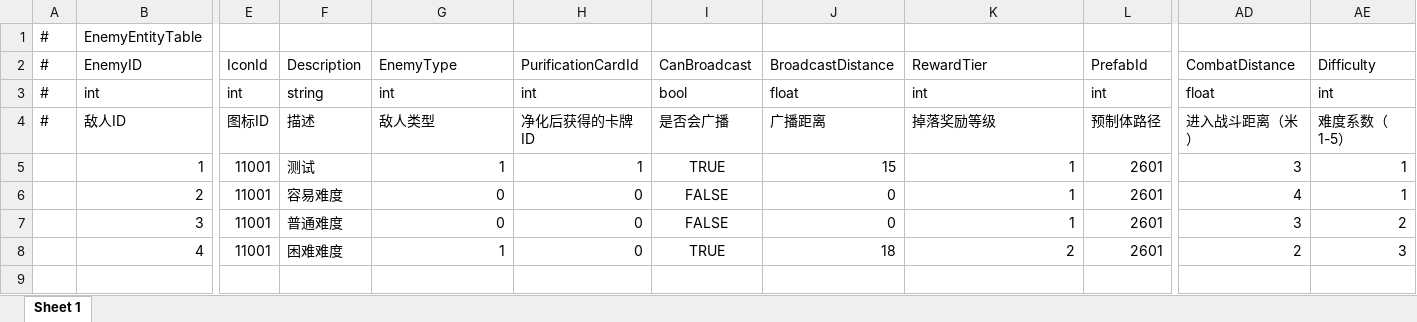
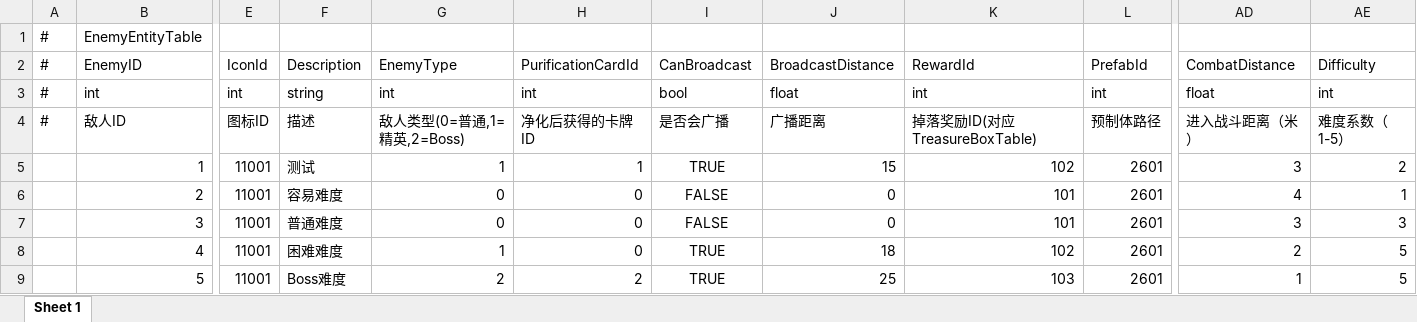
Before and after one commit to TXYzznc/GP, an Excel workbook: AAAGameData/DataTables/EnemyEntityTable.xlsx, sheet Sheet 1, drawn as a sheet; only a part is shown, gaps mark what is left out; values as stored, in another font and other column widths than the file's, no borders; rows hold the shown columns only; the diff names each change by its address in the sheet, - before the commit and + after, or states it on an @@ line.

```diff
--- a/AAAGameData/DataTables/EnemyEntityTable.xlsx (sheet Sheet 1)
+++ b/AAAGameData/DataTables/EnemyEntityTable.xlsx (sheet Sheet 1)
-K2: RewardTier
+K2: RewardId
-G4: 敌人类型
+G4: 敌人类型(0=普通,1=精英,2=Boss)
-K4: 掉落奖励等级
+K4: 掉落奖励ID(对应TreasureBoxTable)
-K5: 1
+K5: 102
-AE5: 1
+AE5: 2
-K6:K7: 1
+K6:K7: 101
-AE7: 2
+AE7: 3
-K8: 2
+K8: 102
-AE8: 3
+AE8: 5
+row 9:  | 5 | 11001 | Boss难度 | 2 | 2 | TRUE | 25 | 103 | 2601 | 1 | 5
```
Also changed, not shown: AAAGameData/DataTables/CardTable.xlsx, AAAGameData/DataTables/EnemyTable.xlsx, 22 other files.
